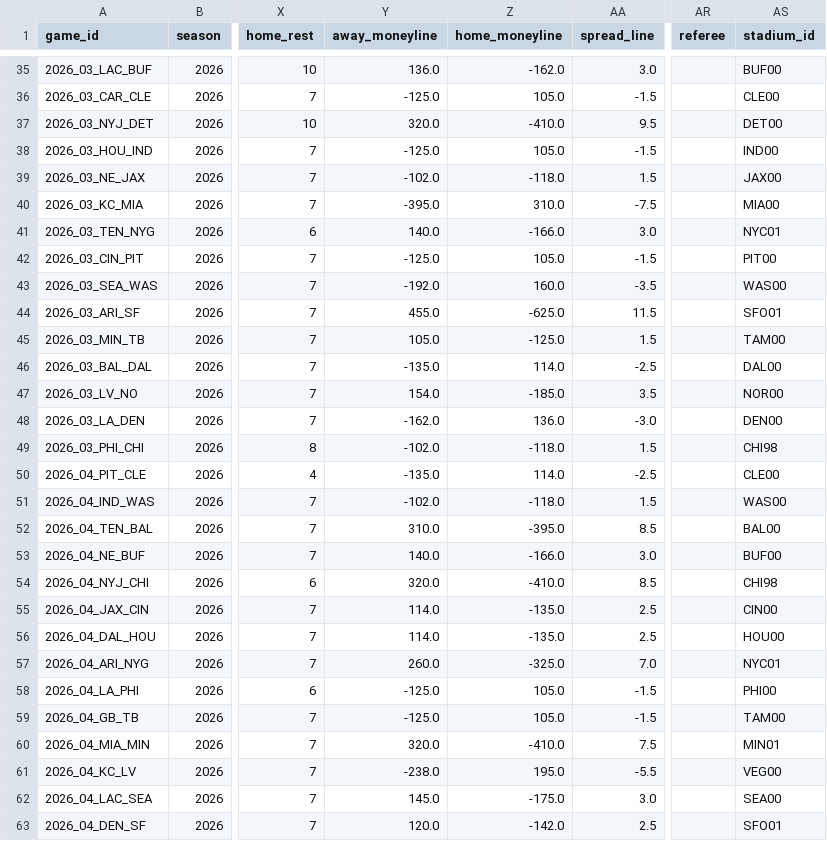
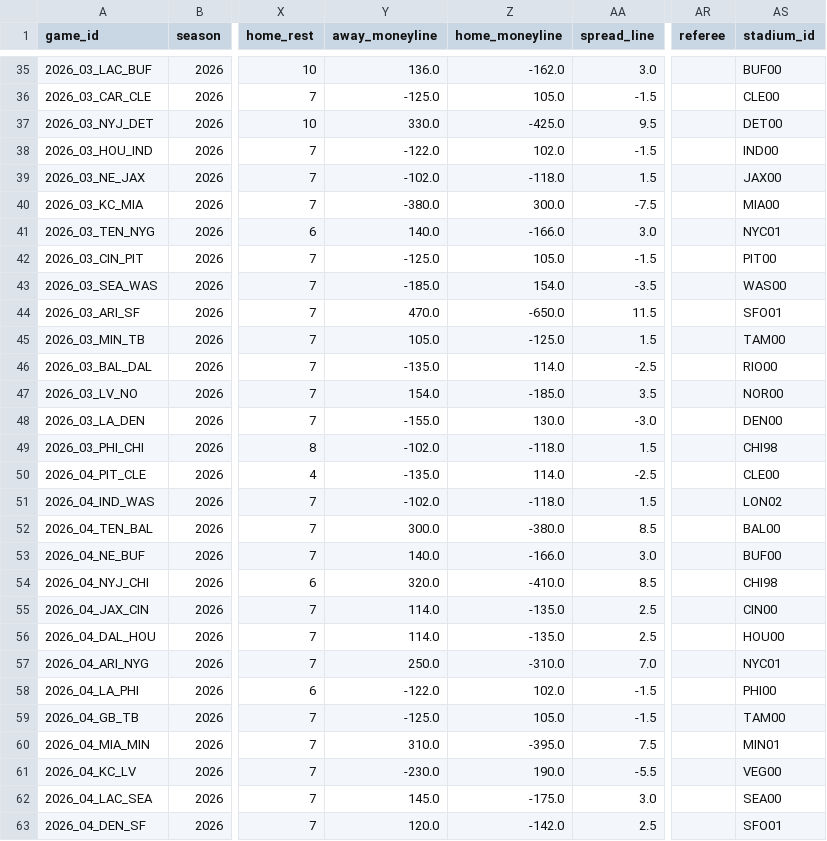
Before and after one commit to Samrosso07/NFL-Predictor, a CSV file: data/nfl_calendario_2026.csv, drawn as a sheet; only a part is shown, gaps mark what is left out; the diff covers the shown part only; the diff names each change by its address in the sheet, - before the commit and + after, or states it on an @@ line.

```diff
--- a/data/nfl_calendario_2026.csv
+++ b/data/nfl_calendario_2026.csv
-Y37 (away_moneyline): 320.0
+Y37 (away_moneyline): 330.0
-Z37 (home_moneyline): -410.0
+Z37 (home_moneyline): -425.0
-Y38 (away_moneyline): -125.0
+Y38 (away_moneyline): -122.0
-Z38 (home_moneyline): 105.0
+Z38 (home_moneyline): 102.0
-Y40 (away_moneyline): -395.0
+Y40 (away_moneyline): -380.0
-Z40 (home_moneyline): 310.0
+Z40 (home_moneyline): 300.0
-Y43 (away_moneyline): -192.0
+Y43 (away_moneyline): -185.0
-Z43 (home_moneyline): 160.0
+Z43 (home_moneyline): 154.0
-Y44 (away_moneyline): 455.0
+Y44 (away_moneyline): 470.0
-Z44 (home_moneyline): -625.0
+Z44 (home_moneyline): -650.0
-AS46 (stadium_id): DAL00
+AS46 (stadium_id): RIO00
-Y48 (away_moneyline): -162.0
+Y48 (away_moneyline): -155.0
-Z48 (home_moneyline): 136.0
+Z48 (home_moneyline): 130.0
-AS51 (stadium_id): WAS00
+AS51 (stadium_id): LON02
-Y52 (away_moneyline): 310.0
+Y52 (away_moneyline): 300.0
-Z52 (home_moneyline): -395.0
+Z52 (home_moneyline): -380.0
-Y57 (away_moneyline): 260.0
+Y57 (away_moneyline): 250.0
-Z57 (home_moneyline): -325.0
+Z57 (home_moneyline): -310.0
-Y58 (away_moneyline): -125.0
+Y58 (away_moneyline): -122.0
-Z58 (home_moneyline): 105.0
+Z58 (home_moneyline): 102.0
-Y60 (away_moneyline): 320.0
+Y60 (away_moneyline): 310.0
-Z60 (home_moneyline): -410.0
+Z60 (home_moneyline): -395.0
-Y61 (away_moneyline): -238.0
+Y61 (away_moneyline): -230.0
-Z61 (home_moneyline): 195.0
+Z61 (home_moneyline): 190.0
```
Also changed, not shown: 109 edited cells elsewhere in this file, 8 other files.
